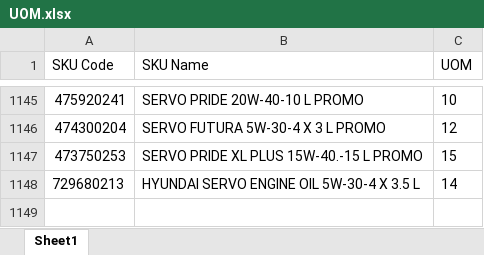
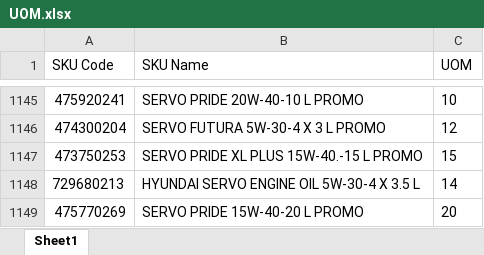
Before and after one commit to alh-5/site, an Excel workbook: Advance Stock/UOM.xlsx, sheet Sheet1, drawn as a sheet; only a part is shown, gaps mark what is left out; values as stored, in another font and other column widths than the file's, no borders; the diff names each change by its address in the sheet, - before the commit and + after, or states it on an @@ line.

Commit message:
next-1

```diff
--- a/Advance Stock/UOM.xlsx (sheet Sheet1)
+++ b/Advance Stock/UOM.xlsx (sheet Sheet1)
+row 1149: 475770269 | SERVO PRIDE 15W-40-20 L PROMO | 20
```
